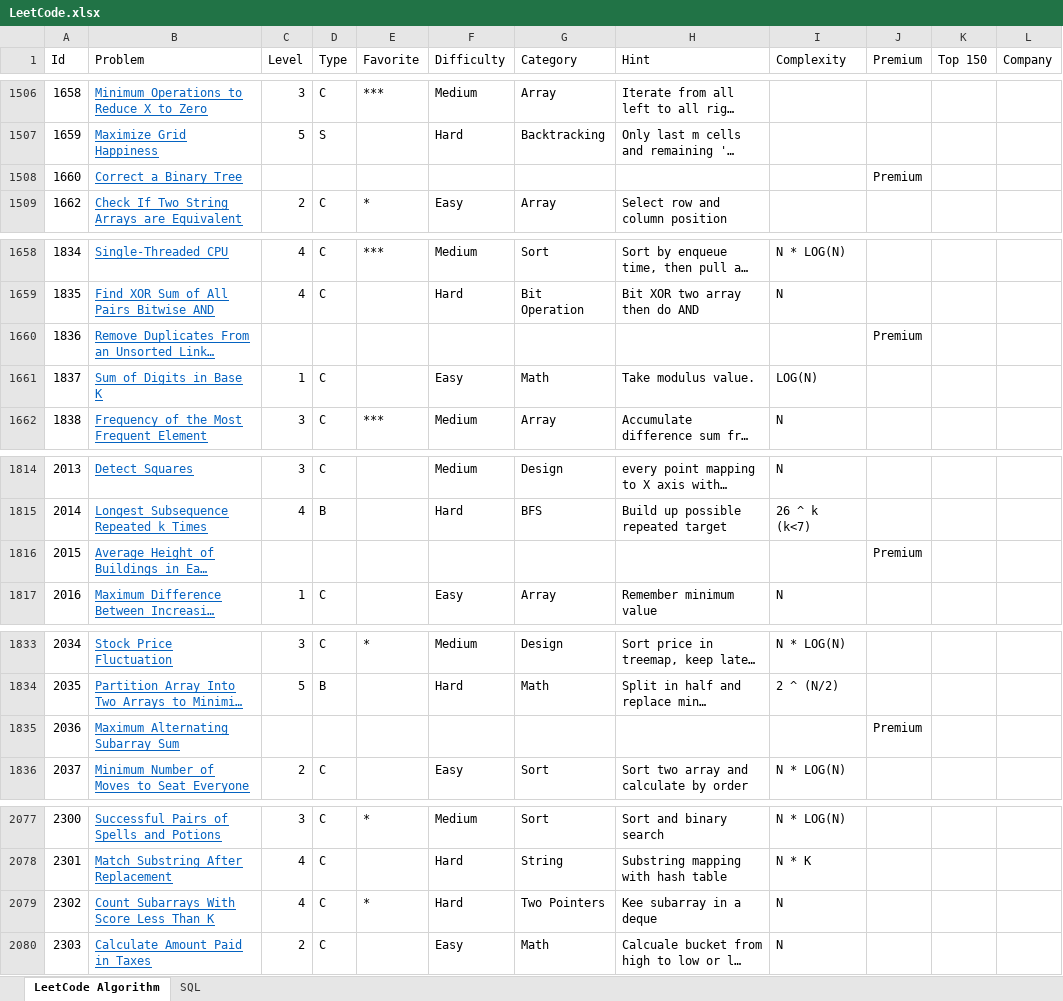
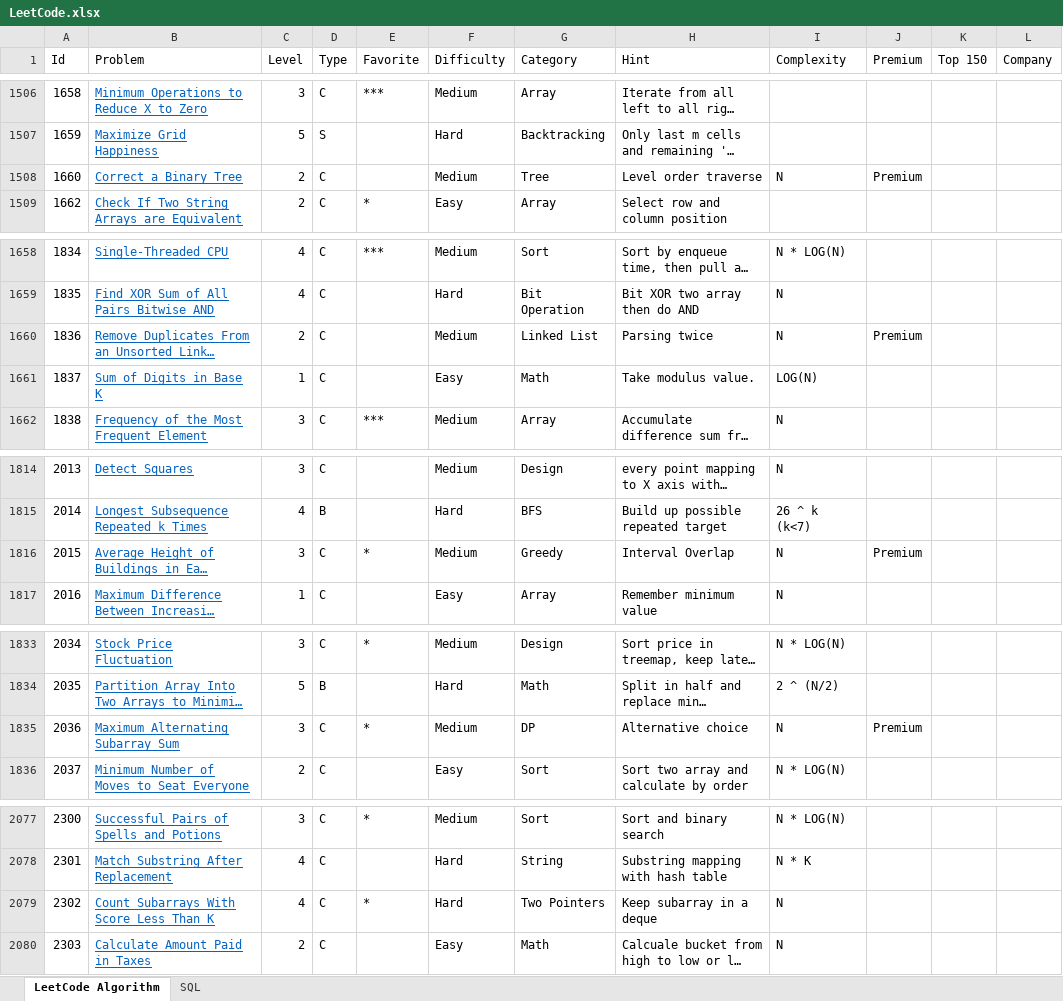
Before and after one commit to huanminwu/LeetCode, an Excel workbook: LeetCode.xlsx, sheet LeetCode Algorithm, drawn as a sheet; only a part is shown, gaps mark what is left out; long unchanged cells end in …; values as stored, in another font and other column widths than the file's, no borders; charts and pictures not drawn; the diff covers the shown part only; the diff names each change by its address in the sheet, - before the commit and + after, or states it on an @@ line.

```diff
--- a/LeetCode.xlsx (sheet LeetCode Algorithm)
+++ b/LeetCode.xlsx (sheet LeetCode Algorithm)
-C1508 (Level): (empty)
+C1508 (Level): 2
-D1508 (Type): (empty)
+D1508 (Type): C
-F1508 (Difficulty): (empty)
+F1508 (Difficulty): Medium
-G1508 (Category): (empty)
+G1508 (Category): Tree
-H1508 (Hint): (empty)
+H1508 (Hint): Level order traverse
-I1508 (Complexity): (empty)
+I1508 (Complexity): N
-C1660 (Level): (empty)
+C1660 (Level): 2
-D1660 (Type): (empty)
+D1660 (Type): C
-F1660 (Difficulty): (empty)
+F1660 (Difficulty): Medium
-G1660 (Category): (empty)
+G1660 (Category): Linked List
-H1660 (Hint): (empty)
+H1660 (Hint): Parsing twice
-I1660 (Complexity): (empty)
+I1660 (Complexity): N
-C1816 (Level): (empty)
+C1816 (Level): 3
-D1816 (Type): (empty)
+D1816 (Type): C
-E1816 (Favorite): (empty)
+E1816 (Favorite): *
-F1816 (Difficulty): (empty)
+F1816 (Difficulty): Medium
-G1816 (Category): (empty)
+G1816 (Category): Greedy
-H1816 (Hint): (empty)
+H1816 (Hint): Interval Overlap
-I1816 (Complexity): (empty)
+I1816 (Complexity): N
-C1835 (Level): (empty)
+C1835 (Level): 3
-D1835 (Type): (empty)
+D1835 (Type): C
-E1835 (Favorite): (empty)
+E1835 (Favorite): *
-F1835 (Difficulty): (empty)
+F1835 (Difficulty): Medium
-G1835 (Category): (empty)
+G1835 (Category): DP
-H1835 (Hint): (empty)
+H1835 (Hint): Alternative choice
-I1835 (Complexity): (empty)
+I1835 (Complexity): N
-H2079 (Hint): Kee subarray in a deque
+H2079 (Hint): Keep subarray in a deque
```
Also changed, not shown: 165 edited cells elsewhere in this sheet, 15 other files.
